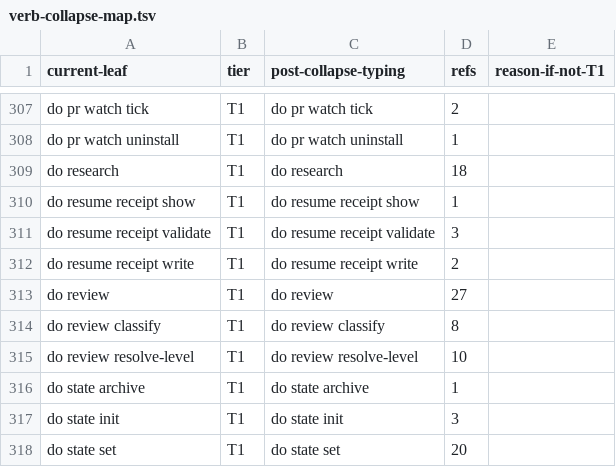
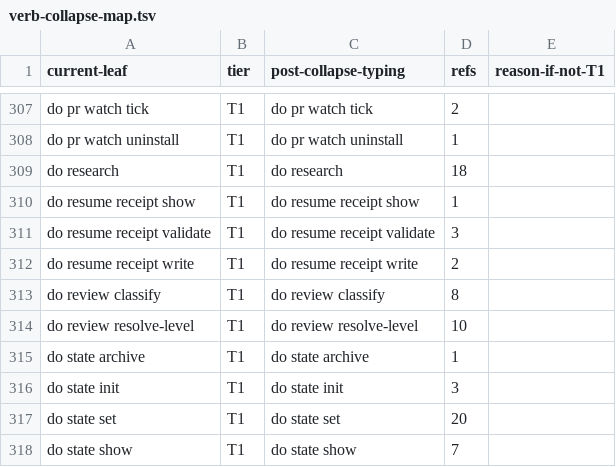
Before and after one commit to bllshttng/footnote, a TSV file: scripts/ci/verb-collapse-map.tsv, drawn as a sheet; only a part is shown, gaps mark what is left out; the shorter side is filled out with more unchanged rows.

Commit message:
refactor(review): remove the sigma panel; bare review resolves to the lane
Task 4.1: Remove sigma and preserve retained lanes

The bespoke panel (orchestrator, scorer, cache, runners, prompts,
artifact, worker) is deleted with its tests. The retained surfaces:
bare /fno:review (the lane), peer, research, prove-it, cleanup, the
scoped declare self-cert, and the classify/resolve-level subcommands.
Panel verbs refuse naming the replacement and emit no attestation.
Assurance resolution moves to fno.review.policy and assesses the
posture-free reviewer substrate: cross-model switch, available kinds,
exhausted kinds, fail-closed headroom.

```diff
--- a/scripts/ci/verb-collapse-map.tsv
+++ b/scripts/ci/verb-collapse-map.tsv
@@ -312,3 +312,2 @@ do resume receipt validate	T1	do resume receipt validate	3
 do resume receipt write	T1	do resume receipt write	2
-do review	T1	do review	27
 do review classify	T1	do review classify	8
```
Also changed, not shown: 44 other files.
